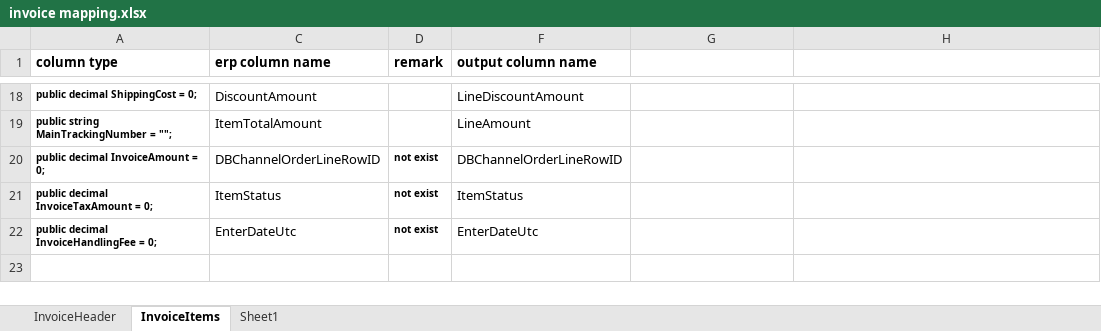
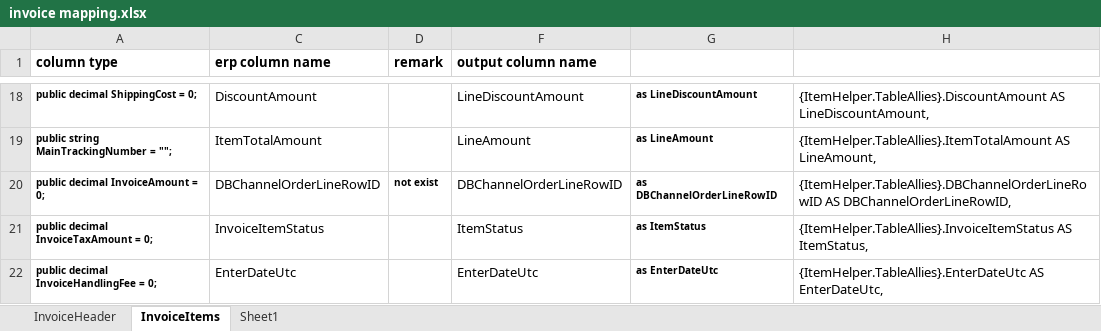
Before and after one commit to JerryZhangZy/BackendERP, an Excel workbook: payload/wms connector/invoice/invoice mapping.xlsx, sheet InvoiceItems, drawn as a sheet; only a part is shown, gaps mark what is left out; values as stored, in another font and other column widths than the file's, no borders; the diff covers the shown part only; the diff names each change by its address in the sheet, - before the commit and + after, or states it on an @@ line.

Commit message:
Add invoice mapping.

```diff
--- a/payload/wms connector/invoice/invoice mapping.xlsx (sheet InvoiceItems)
+++ b/payload/wms connector/invoice/invoice mapping.xlsx (sheet InvoiceItems)
-G18: (empty)
+G18: as LineDiscountAmount
-H18: (empty)
+H18: {ItemHelper.TableAllies}.DiscountAmount AS LineDiscountAmount,
-G19: (empty)
+G19: as LineAmount
-H19: (empty)
+H19: {ItemHelper.TableAllies}.ItemTotalAmount AS LineAmount,
-G20: (empty)
+G20: as DBChannelOrderLineRowID
-H20: (empty)
+H20: {ItemHelper.TableAllies}.DBChannelOrderLineRowID AS DBChannelOrderLineRowID,
-C21 (erp column name): ItemStatus
+C21 (erp column name): InvoiceItemStatus
-D21:D22 (remark): not exist
+D21:D22 (remark): (empty)
-G21: (empty)
+G21: as ItemStatus
-H21: (empty)
+H21: {ItemHelper.TableAllies}.InvoiceItemStatus AS ItemStatus,
-G22: (empty)
+G22: as EnterDateUtc
-H22: (empty)
+H22: {ItemHelper.TableAllies}.EnterDateUtc AS EnterDateUtc,
```
Also changed, not shown: 32 edited cells elsewhere in this sheet, sheet InvoiceHeader, hidden cells, 1 other file.
